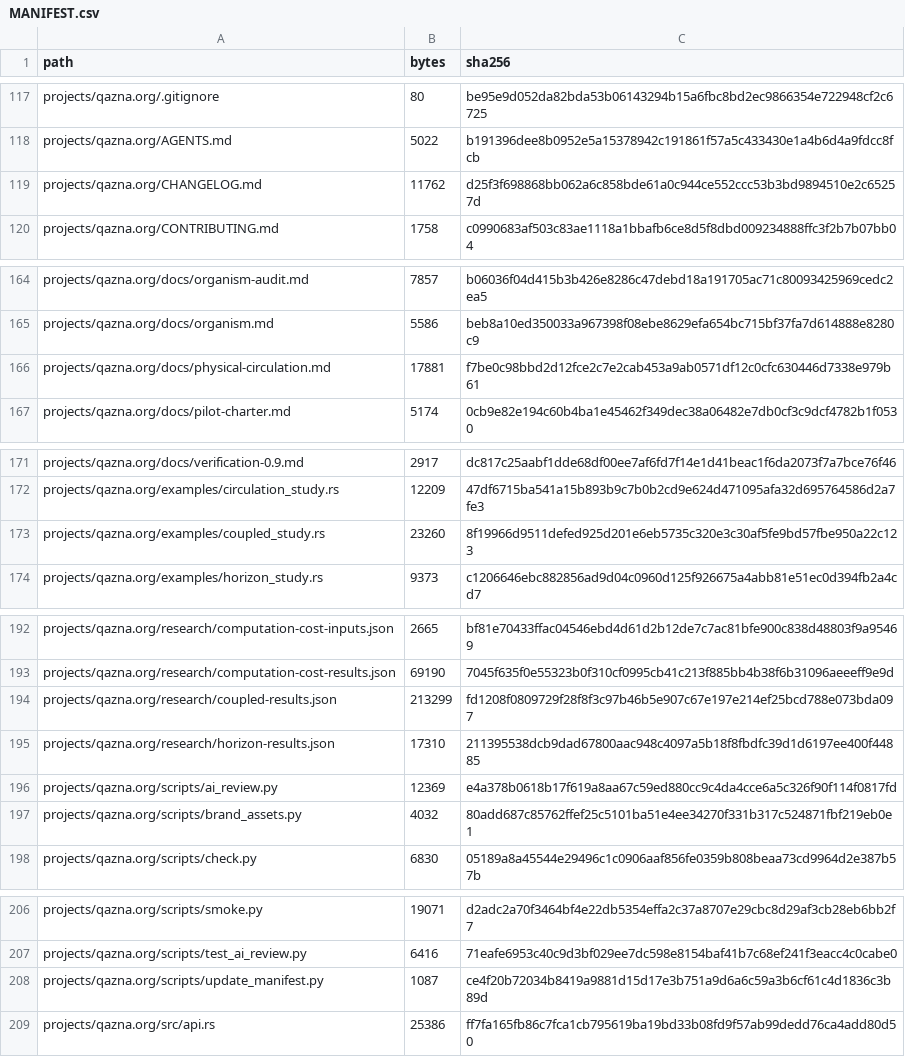
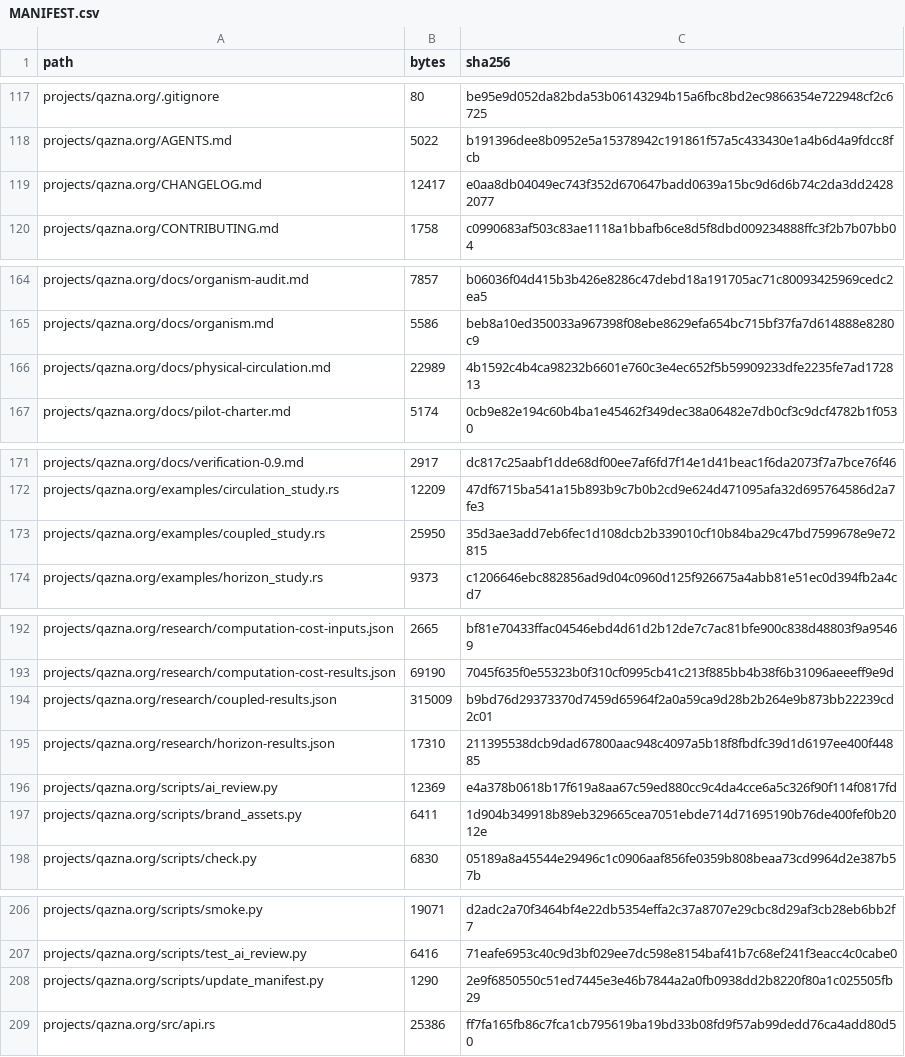
Before and after one commit to DauletBai/tartarus, a CSV file: MANIFEST.csv, drawn as a sheet; only a part is shown, gaps mark what is left out; the diff covers the shown part only.

```diff
--- a/MANIFEST.csv
+++ b/MANIFEST.csv
@@ -118,3 +118,3 @@ projects/qazna.org/.gitignore,80,be95e9d052da82bda53b06143294b15a6fbc8bd2ec98663
 projects/qazna.org/AGENTS.md,5022,b191396dee8b0952e5a15378942c191861f57a5c433430e1a4b6d4a9fdcc8fcb
-projects/qazna.org/CHANGELOG.md,11762,d25f3f698868bb062a6c858bde61a0c944ce552ccc53b3bd9894510e2c65257d
+projects/qazna.org/CHANGELOG.md,12417,e0aa8db04049ec743f352d670647badd0639a15bc9d6d6b74c2da3dd24282077
 projects/qazna.org/CONTRIBUTING.md,1758,c0990683af503c83ae1118a1bbafb6ce8d5f8dbd009234888ffc3f2b7b07bb04
@@ -165,3 +165,3 @@ projects/qazna.org/docs/organism-audit.md,7857,b06036f04d415b3b426e8286c47debd18
 projects/qazna.org/docs/organism.md,5586,beb8a10ed350033a967398f08ebe8629efa654bc715bf37fa7d614888e8280c9
-projects/qazna.org/docs/physical-circulation.md,17881,f7be0c98bbd2d12fce2c7e2cab453a9ab0571df12c0cfc630446d7338e979b61
+projects/qazna.org/docs/physical-circulation.md,22989,4b1592c4b4ca98232b6601e760c3e4ec652f5b59909233dfe2235fe7ad172813
 projects/qazna.org/docs/pilot-charter.md,5174,0cb9e82e194c60b4ba1e45462f349dec38a06482e7db0cf3c9dcf4782b1f0530
@@ -172,3 +172,3 @@ projects/qazna.org/docs/verification-0.9.md,2917,dc817c25aabf1dde68df00ee7af6fd7
 projects/qazna.org/examples/circulation_study.rs,12209,47df6715ba541a15b893b9c7b0b2cd9e624d471095afa32d695764586d2a7fe3
-projects/qazna.org/examples/coupled_study.rs,23260,8f19966d9511defed925d201e6eb5735c320e3c30af5fe9bd57fbe950a22c123
+projects/qazna.org/examples/coupled_study.rs,25950,35d3ae3add7eb6fec1d108dcb2b339010cf10b84ba29c47bd7599678e9e72815
 projects/qazna.org/examples/horizon_study.rs,9373,c1206646ebc882856ad9d04c0960d125f926675a4abb81e51ec0d394fb2a4cd7
@@ -193,6 +193,6 @@ projects/qazna.org/research/computation-cost-inputs.json,2665,bf81e70433ffac0454
 projects/qazna.org/research/computation-cost-results.json,69190,7045f635f0e55323b0f310cf0995cb41c213f885bb4b38f6b31096aeeeff9e9d
-projects/qazna.org/research/coupled-results.json,213299,fd1208f0809729f28f8f3c97b46b5e907c67e197e214ef25bcd788e073bda097
+projects/qazna.org/research/coupled-results.json,315009,b9bd76d29373370d7459d65964f2a0a59ca9d28b2b264e9b873bb22239cd2c01
 projects/qazna.org/research/horizon-results.json,17310,211395538dcb9dad67800aac948c4097a5b18f8fbdfc39d1d6197ee400f44885
 projects/qazna.org/scripts/ai_review.py,12369,e4a378b0618b17f619a8aa67c59ed880cc9c4da4cce6a5c326f90f114f0817fd
-projects/qazna.org/scripts/brand_assets.py,4032,80add687c85762ffef25c5101ba51e4ee34270f331b317c524871fbf219eb0e1
+projects/qazna.org/scripts/brand_assets.py,6411,1d904b349918b89eb329665cea7051ebde714d71695190b76de400fef0b2012e
 projects/qazna.org/scripts/check.py,6830,05189a8a45544e29496c1c0906aaf856fe0359b808beaa73cd9964d2e387b57b
@@ -207,3 +207,3 @@ projects/qazna.org/scripts/smoke.py,19071,d2adc2a70f3464bf4e22db5354effa2c37a870
 projects/qazna.org/scripts/test_ai_review.py,6416,71eafe6953c40c9d3bf029ee7dc598e8154baf41b7c68ef241f3eacc4c0cabe0
-projects/qazna.org/scripts/update_manifest.py,1087,ce4f20b72034b8419a9881d15d17e3b751a9d6a6c59a3b6cf61c4d1836c3b89d
+projects/qazna.org/scripts/update_manifest.py,1290,2e9f6850550c51ed7445e3e46b7844a2a0fb0938dd2b8220f80a1c025505fb29
 projects/qazna.org/src/api.rs,25386,ff7fa165fb86c7fca1cb795619ba19bd33b08fd9f57ab99dedd76ca4add80d50
```
Also changed, not shown: 2 added rows, 1 removed row and 26 edited cells elsewhere in this file, 21 other files.
